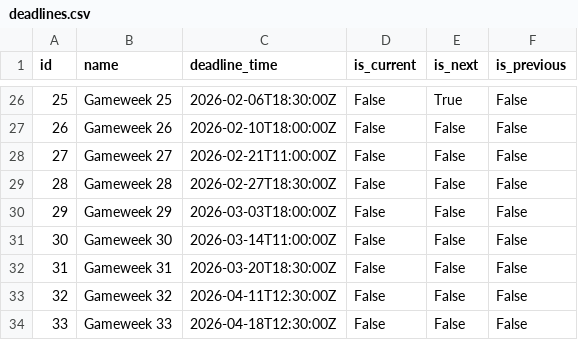
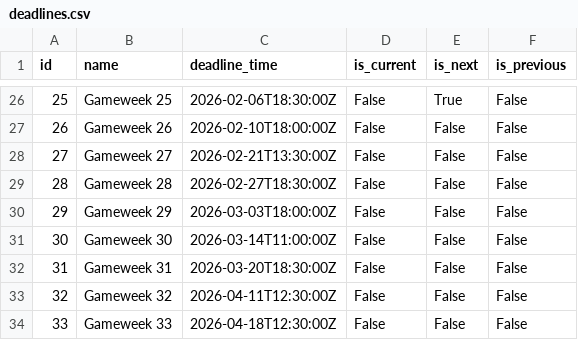
Before and after one commit to Schwetche/fpl_project, a CSV file: data/deadlines.csv, drawn as a sheet; only a part is shown, gaps mark what is left out.

```diff
--- a/data/deadlines.csv
+++ b/data/deadlines.csv
@@ -27,3 +27,3 @@ id,name,deadline_time,is_current,is_next,is_previous
 26,Gameweek 26,2026-02-10T18:00:00Z,False,False,False
-27,Gameweek 27,2026-02-21T11:00:00Z,False,False,False
+27,Gameweek 27,2026-02-21T13:30:00Z,False,False,False
 28,Gameweek 28,2026-02-27T18:30:00Z,False,False,False
```
Also changed, not shown: data/cleaned_players.csv, data/fixtures.csv, 19 other files.
